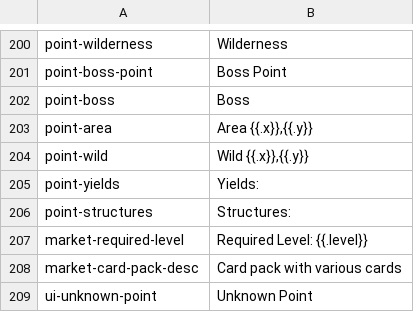
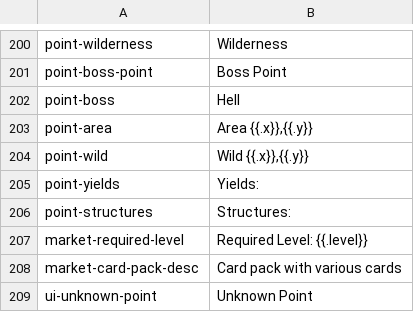
Before and after one commit to noppikinatta/ebitenginegamejam2025, a CSV file: asset/lang/english.csv, drawn as a sheet; only a part is shown, gaps mark what is left out.

```diff
--- a/asset/lang/english.csv
+++ b/asset/lang/english.csv
@@ -201,3 +201,3 @@ point-wilderness, "Wilderness"
 point-boss-point, "Boss Point"
-point-boss, "Boss"
+point-boss, "Hell"
 point-area, "Area {{.x}},{{.y}}"
```
Also changed, not shown: asset/lang/japanese.csv, 2 other files.
